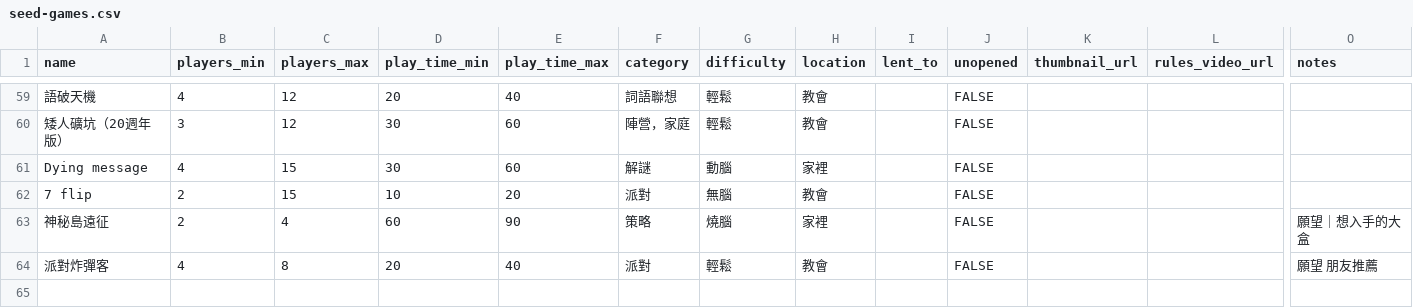
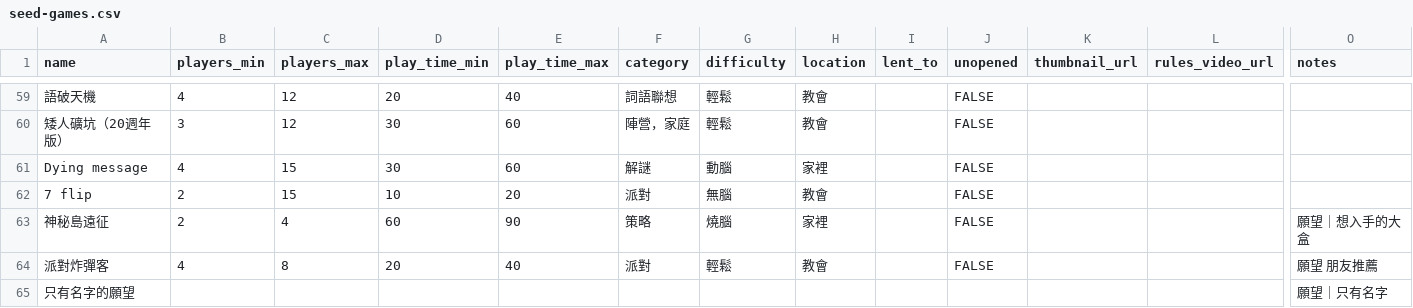
Before and after one commit to isaac1125/boardgame-home, a CSV file: public/seed-games.csv, drawn as a sheet; only a part is shown, gaps mark what is left out; rows hold the shown columns only; the diff names each change by its address in the sheet, - before the commit and + after, or states it on an @@ line.

```diff
--- a/public/seed-games.csv
+++ b/public/seed-games.csv
+row 65: 只有名字的願望 |  |  |  |  |  |  |  |  |  |  |  | 願望｜只有名字
```
Also changed, not shown: 2 other files.
